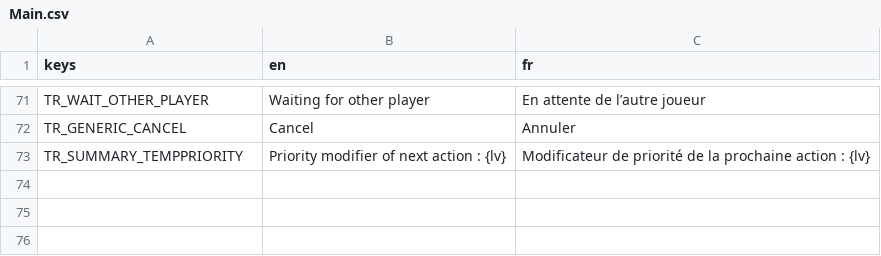
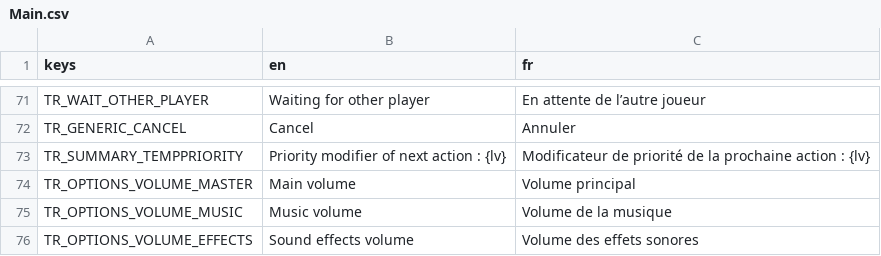
Before and after one commit to nathannino/switch-ups-proto-public, a CSV file: switch-ups-godot/translations/Main.csv, drawn as a sheet; only a part is shown, gaps mark what is left out.

```diff
--- a/switch-ups-godot/translations/Main.csv
+++ b/switch-ups-godot/translations/Main.csv
@@ -73 +73,4 @@ TR_GENERIC_CANCEL;Cancel;Annuler
 TR_SUMMARY_TEMPPRIORITY;Priority modifier of next action : {lv};Modificateur de priorité de la prochaine action : {lv}
+TR_OPTIONS_VOLUME_MASTER;Main volume;Volume principal
+TR_OPTIONS_VOLUME_MUSIC;Music volume;Volume de la musique
+TR_OPTIONS_VOLUME_EFFECTS;Sound effects volume;Volume des effets sonores
```
Also changed, not shown: 45 other files.
